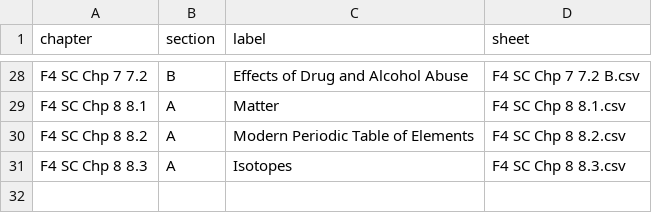
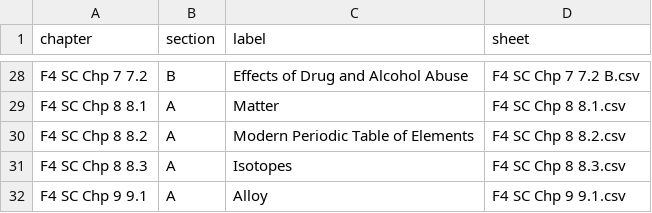
Before and after one commit to nobody0619/F4-SC, a CSV file: Chapters.csv, drawn as a sheet; only a part is shown, gaps mark what is left out.

```diff
--- a/Chapters.csv
+++ b/Chapters.csv
@@ -31 +31,2 @@ F4 SC Chp 8 8.2,A,Modern Periodic Table of Elements,F4 SC Chp 8 8.2.csv
 F4 SC Chp 8 8.3,A,Isotopes,F4 SC Chp 8 8.3.csv
+F4 SC Chp 9 9.1,A,Alloy,F4 SC Chp 9 9.1.csv
```
Also changed, not shown: 1 other file.
